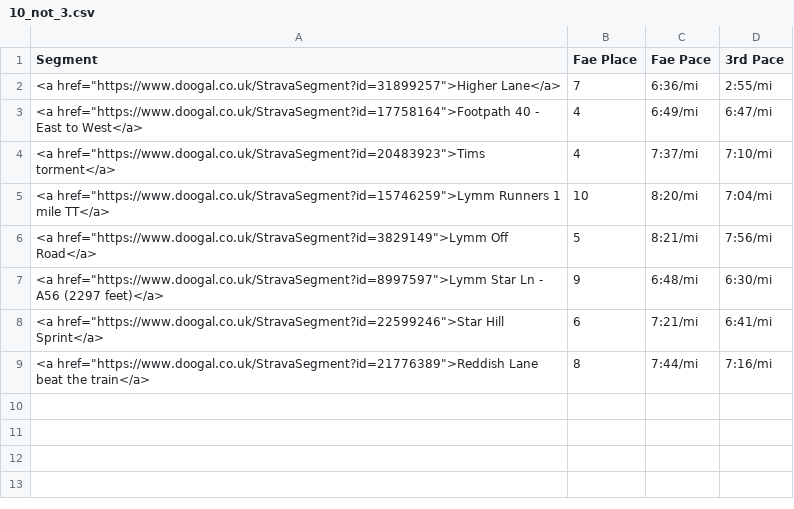
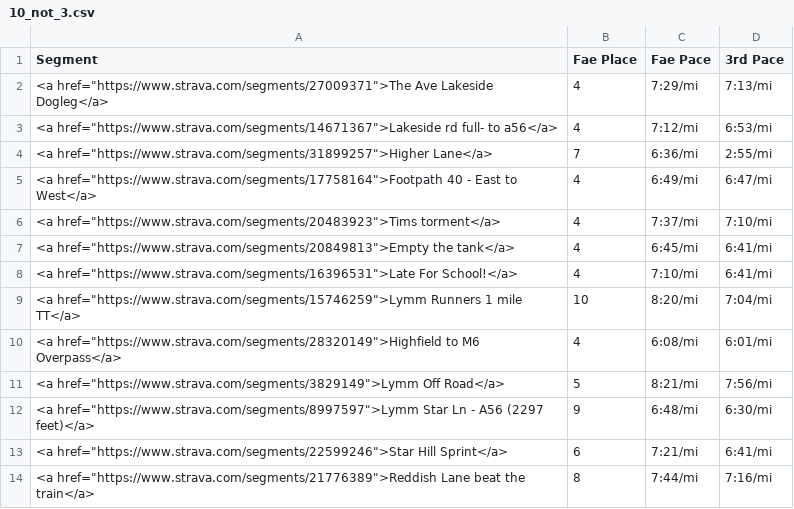
Before and after one commit to ThomKirwanEvans/ThomKirwanEvans.github.io, a CSV file: data/10_not_3.csv, drawn as a sheet.

Commit message:
update links to strava

```diff
--- a/data/10_not_3.csv
+++ b/data/10_not_3.csv
@@ -1,9 +1,14 @@
 Segment,Fae Place,Fae Pace,3rd Pace
-<a href="https://www.doogal.co.uk/StravaSegment?id=31899257">Higher Lane</a>,7,6:36/mi,2:55/mi
-<a href="https://www.doogal.co.uk/StravaSegment?id=17758164">Footpath 40 - East to West</a>,4,6:49/mi,6:47/mi
-<a href="https://www.doogal.co.uk/StravaSegment?id=20483923">Tims torment</a>,4,7:37/mi,7:10/mi
-<a href="https://www.doogal.co.uk/StravaSegment?id=15746259">Lymm Runners 1 mile TT</a>,10,8:20/mi,7:04/mi
-<a href="https://www.doogal.co.uk/StravaSegment?id=3829149">Lymm Off Road</a>,5,8:21/mi,7:56/mi
-<a href="https://www.doogal.co.uk/StravaSegment?id=8997597">Lymm  Star Ln - A56 (2297 feet)</a>,9,6:48/mi,6:30/mi
-<a href="https://www.doogal.co.uk/StravaSegment?id=22599246">Star Hill Sprint</a>,6,7:21/mi,6:41/mi
-<a href="https://www.doogal.co.uk/StravaSegment?id=21776389">Reddish Lane beat the train</a>,8,7:44/mi,7:16/mi
+<a href="https://www.strava.com/segments/27009371">The Ave Lakeside Dogleg</a>,4,7:29/mi,7:13/mi
+<a href="https://www.strava.com/segments/14671367">Lakeside rd full- to a56</a>,4,7:12/mi,6:53/mi
+<a href="https://www.strava.com/segments/31899257">Higher Lane</a>,7,6:36/mi,2:55/mi
+<a href="https://www.strava.com/segments/17758164">Footpath 40 - East to West</a>,4,6:49/mi,6:47/mi
+<a href="https://www.strava.com/segments/20483923">Tims torment</a>,4,7:37/mi,7:10/mi
+<a href="https://www.strava.com/segments/20849813">Empty the tank</a>,4,6:45/mi,6:41/mi
+<a href="https://www.strava.com/segments/16396531">Late For School!</a>,4,7:10/mi,6:41/mi
+<a href="https://www.strava.com/segments/15746259">Lymm Runners 1 mile TT</a>,10,8:20/mi,7:04/mi
+<a href="https://www.strava.com/segments/28320149">Highfield to M6 Overpass</a>,4,6:08/mi,6:01/mi
+<a href="https://www.strava.com/segments/3829149">Lymm Off Road</a>,5,8:21/mi,7:56/mi
+<a href="https://www.strava.com/segments/8997597">Lymm  Star Ln - A56 (2297 feet)</a>,9,6:48/mi,6:30/mi
+<a href="https://www.strava.com/segments/22599246">Star Hill Sprint</a>,6,7:21/mi,6:41/mi
+<a href="https://www.strava.com/segments/21776389">Reddish Lane beat the train</a>,8,7:44/mi,7:16/mi
```
Also changed, not shown: data/timeseries.csv, 4 other files.
